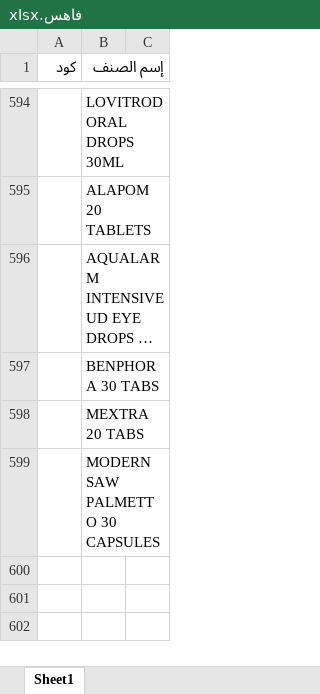
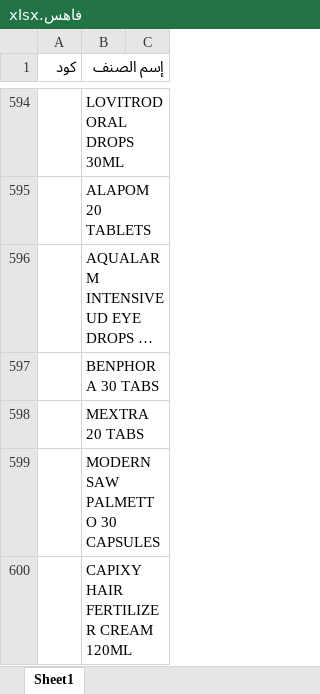
Before and after one commit to abdalhamid19/PharmaSupplyBot, an Excel workbook: data/input/prevented_items/فاهس.xlsx, sheet Sheet1, drawn as a sheet; only a part is shown, gaps mark what is left out; long unchanged cells end in …; values as stored, in another font and other column widths than the file's, no borders; the diff names each change by its address in the sheet, - before the commit and + after, or states it on an @@ line.

```diff
--- a/data/input/prevented_items/فاهس.xlsx (sheet Sheet1)
+++ b/data/input/prevented_items/فاهس.xlsx (sheet Sheet1)
+row 600:  | CAPIXY HAIR FERTILIZER CREAM 120ML
```
Also changed, not shown: 2 other files.
